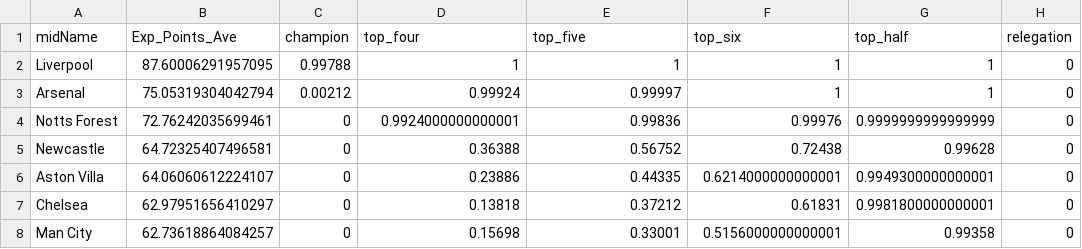
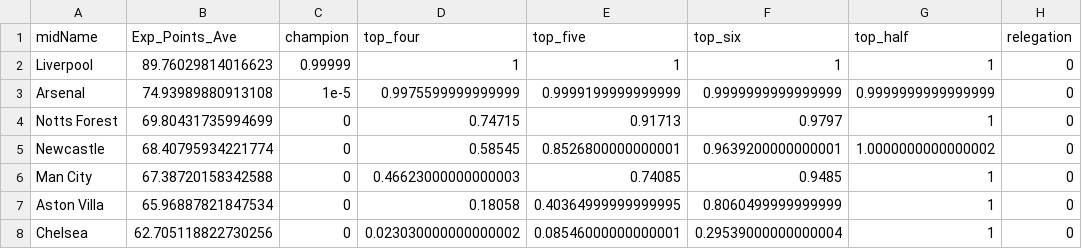
Before and after one commit to p0bs/PL-scan, a CSV file: projections19.csv, drawn as a sheet; only a part is shown; the diff covers the shown part only.

```diff
--- a/projections19.csv
+++ b/projections19.csv
@@ -1,8 +1,8 @@
 midName,Exp_Points_Ave,champion,top_four,top_five,top_six,top_half,relegation
-Liverpool,87.60006291957095,0.99788,1,1,1,1,0
-Arsenal,75.05319304042794,0.00212,0.99924,0.99997,1,1,0
-Notts Forest,72.76242035699461,0,0.9924000000000001,0.99836,0.99976,0.9999999999999999,0
-Newcastle,64.72325407496581,0,0.36388,0.56752,0.72438,0.99628,0
-Aston Villa,64.06060612224107,0,0.23886,0.44335,0.6214000000000001,0.9949300000000001,0
-Chelsea,62.97951656410297,0,0.13818,0.37212,0.61831,0.9981800000000001,0
-Man City,62.73618864084257,0,0.15698,0.33001,0.5156000000000001,0.99358,0
+Liverpool,89.76029814016623,0.99999,1,1,1,1,0
+Arsenal,74.93989880913108,1e-5,0.9975599999999999,0.9999199999999999,0.9999999999999999,0.9999999999999999,0
+Notts Forest,69.80431735994699,0,0.74715,0.91713,0.9797,1,0
+Newcastle,68.40795934221774,0,0.58545,0.8526800000000001,0.9639200000000001,1.0000000000000002,0
+Man City,67.38720158342588,0,0.46623000000000003,0.74085,0.9485,1,0
+Aston Villa,65.96887821847534,0,0.18058,0.40364999999999995,0.8060499999999999,1,0
+Chelsea,62.705118822730256,0,0.023030000000000002,0.08546000000000001,0.29539000000000004,1,0
```
Also changed, not shown: 2 added rows, 2 removed rows and 29 edited cells elsewhere in this file, log.csv, projections78.csv, 3 other files.
